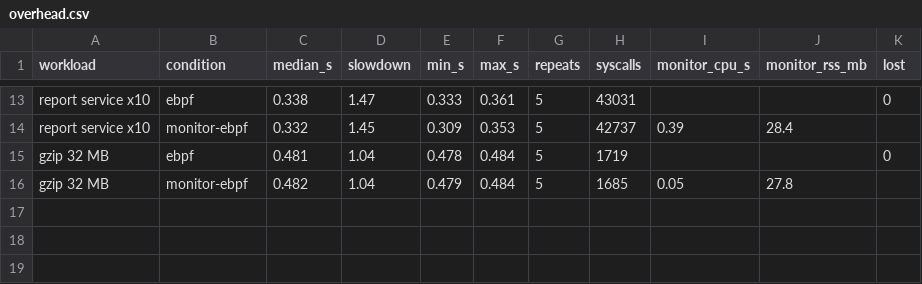
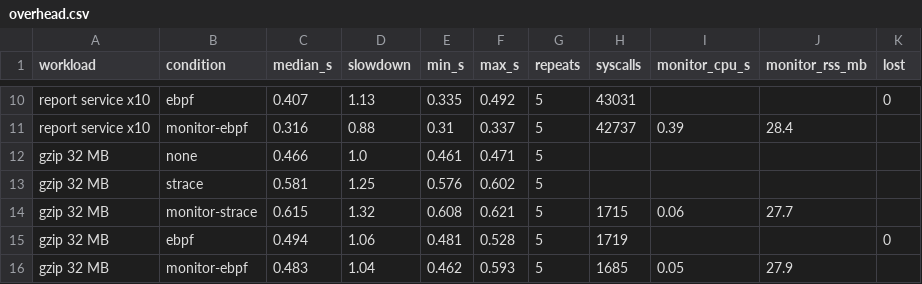
Before and after one commit to swarajjoshi10-ship-it/host-based-instrusion-detection, a CSV file: live/results/overhead.csv, drawn as a sheet; only a part is shown, gaps mark what is left out; addresses are those after the commit; the diff covers the shown part only; the diff names each change by its address in the sheet, - before the commit and + after, or states it on an @@ line.

```diff
--- a/live/results/overhead.csv
+++ b/live/results/overhead.csv
-C10 (median_s): 0.338
+C10 (median_s): 0.407
-D10 (slowdown): 1.47
+D10 (slowdown): 1.13
-E10 (min_s): 0.333
+E10 (min_s): 0.335
-F10 (max_s): 0.361
+F10 (max_s): 0.492
-C11 (median_s): 0.332
+C11 (median_s): 0.316
-D11 (slowdown): 1.45
+D11 (slowdown): 0.88
-E11 (min_s): 0.309
+E11 (min_s): 0.31
-F11 (max_s): 0.353
+F11 (max_s): 0.337
+row 12: gzip 32 MB | none | 0.466 | 1.0 | 0.461 | 0.471 | 5
+row 13: gzip 32 MB | strace | 0.581 | 1.25 | 0.576 | 0.602 | 5
+row 14: gzip 32 MB | monitor-strace | 0.615 | 1.32 | 0.608 | 0.621 | 5 | 1715 | 0.06 | 27.7
-C15 (median_s): 0.481
+C15 (median_s): 0.494
-D15 (slowdown): 1.04
+D15 (slowdown): 1.06
-E15 (min_s): 0.478
+E15 (min_s): 0.481
-F15 (max_s): 0.484
+F15 (max_s): 0.528
-C16 (median_s): 0.482
+C16 (median_s): 0.483
-E16 (min_s): 0.479
+E16 (min_s): 0.462
-F16 (max_s): 0.484
+F16 (max_s): 0.593
-J16 (monitor_rss_mb): 27.8
+J16 (monitor_rss_mb): 27.9
```
Also changed, not shown: 3 added rows, 6 removed rows and 21 edited cells elsewhere in this file, live/results/live_eval.csv, 2 other files.
